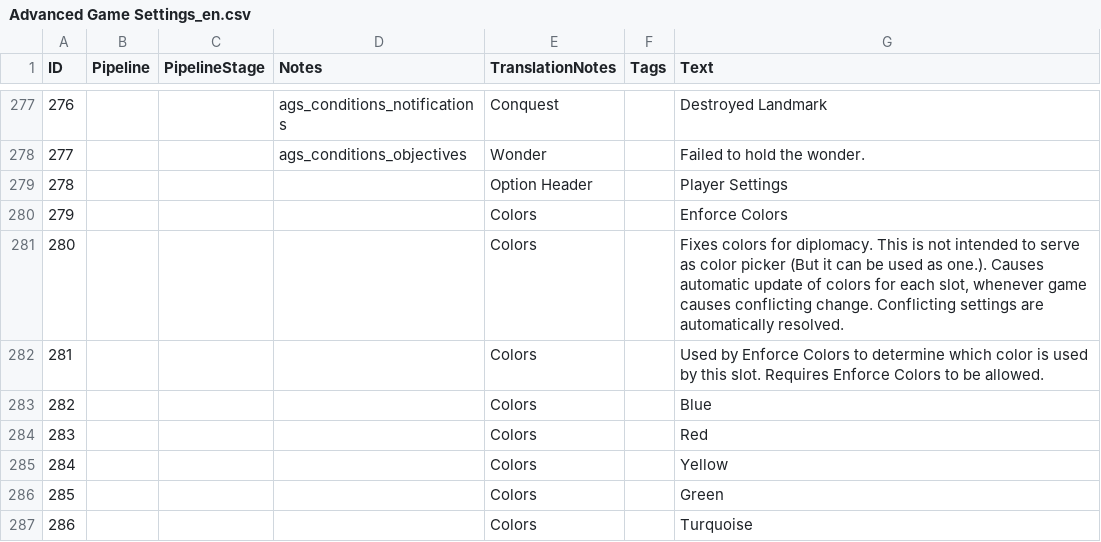
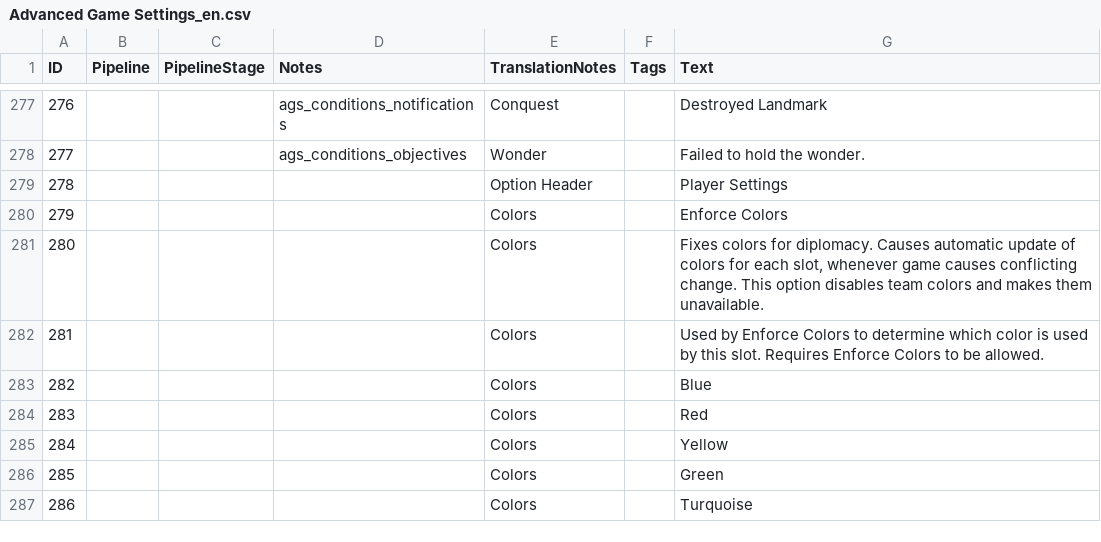
Before and after one commit to Woprok/AOE4-AdvancedGameSettings, a CSV file: assets/locdb/Advanced Game Settings_en.csv, drawn as a sheet; only a part is shown, gaps mark what is left out.

Commit message:
fixed color maintainer for new color picker

```diff
--- a/assets/locdb/Advanced Game Settings_en.csv
+++ b/assets/locdb/Advanced Game Settings_en.csv
@@ -280,3 +280,3 @@
 279,,,,Colors,,Enforce Colors
-280,,,,Colors,,"Fixes colors for diplomacy. This is not intended to serve as color picker (But it can be used as one.). Causes automatic update of colors for each slot, whenever game causes conflicting change. Conflicting settings are automatically resolved."
+280,,,,Colors,,"Fixes colors for diplomacy. Causes automatic update of colors for each slot, whenever game causes conflicting change. This option disables team colors and makes them unavailable."
 281,,,,Colors,,Used by Enforce Colors to determine which color is used by this slot. Requires Enforce Colors to be allowed.
```
Also changed, not shown: 7 other files.
